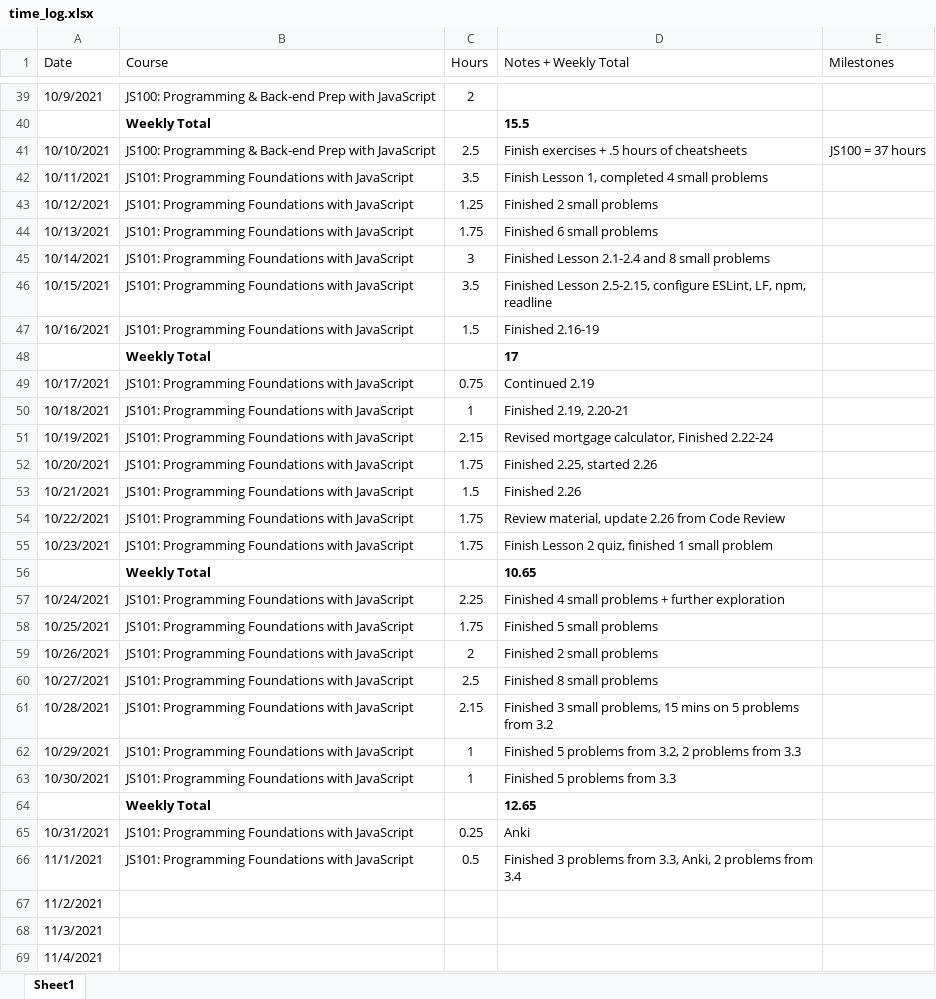
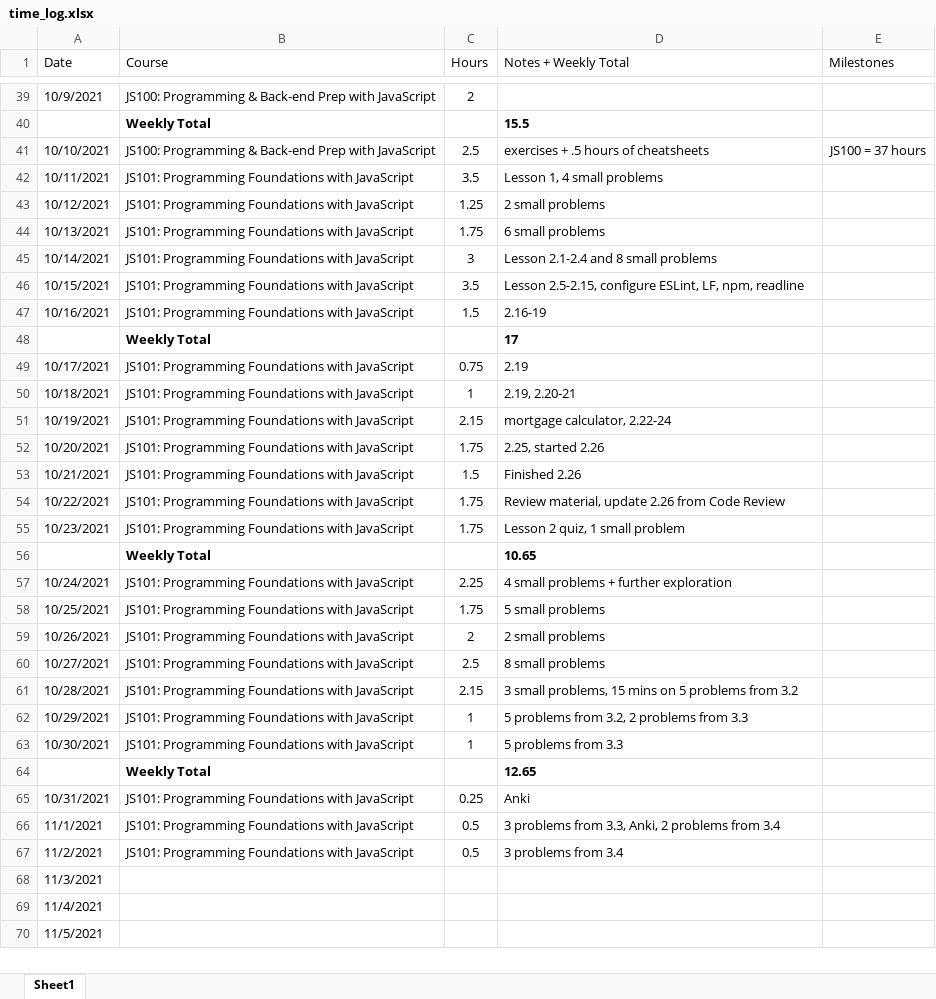
Before and after one commit to csommerl/js_101, an Excel workbook: time_log.xlsx, sheet Sheet1, drawn as a sheet; only a part is shown, gaps mark what is left out; the shorter side is filled out with more unchanged rows; values as stored, in another font and other column widths than the file's, no borders; table styles not drawn; the diff covers the shown part only; the diff names each change by its address in the sheet, - before the commit and + after, or states it on an @@ line.

Commit message:
Finish Lesson 3.4

```diff
--- a/time_log.xlsx (sheet Sheet1)
+++ b/time_log.xlsx (sheet Sheet1)
-D41 (Notes + Weekly Total): Finish exercises + .5 hours of cheatsheets
+D41 (Notes + Weekly Total): exercises + .5 hours of cheatsheets
-D42 (Notes + Weekly Total): Finish Lesson 1, completed 4 small problems
+D42 (Notes + Weekly Total): Lesson 1, 4 small problems
-D43 (Notes + Weekly Total): Finished 2 small problems
+D43 (Notes + Weekly Total): 2 small problems
-D44 (Notes + Weekly Total): Finished 6 small problems
+D44 (Notes + Weekly Total): 6 small problems
-D45 (Notes + Weekly Total): Finished Lesson 2.1-2.4 and 8 small problems
+D45 (Notes + Weekly Total): Lesson 2.1-2.4 and 8 small problems
-D46 (Notes + Weekly Total): Finished Lesson 2.5-2.15,…
+D46 (Notes + Weekly Total): Lesson 2.5-2.15,…
-D47 (Notes + Weekly Total): Finished 2.16-19
+D47 (Notes + Weekly Total): 2.16-19
-D49 (Notes + Weekly Total): Continued 2.19
+D49 (Notes + Weekly Total): 2.19
-D50 (Notes + Weekly Total): Finished 2.19, 2.20-21
+D50 (Notes + Weekly Total): 2.19, 2.20-21
-D51 (Notes + Weekly Total): Revised mortgage calculator, Finished 2.22-24
+D51 (Notes + Weekly Total): mortgage calculator, 2.22-24
-D52 (Notes + Weekly Total): Finished 2.25, started 2.26
+D52 (Notes + Weekly Total): 2.25, started 2.26
-D55 (Notes + Weekly Total): Finish Lesson 2 quiz, finished 1 small problem
+D55 (Notes + Weekly Total): Lesson 2 quiz, 1 small problem
-D57 (Notes + Weekly Total): Finished 4 small problems + further exploration
+D57 (Notes + Weekly Total): 4 small problems + further exploration
-D58 (Notes + Weekly Total): Finished 5 small problems
+D58 (Notes + Weekly Total): 5 small problems
-D59 (Notes + Weekly Total): Finished 2 small problems
+D59 (Notes + Weekly Total): 2 small problems
-D60 (Notes + Weekly Total): Finished 8 small problems
+D60 (Notes + Weekly Total): 8 small problems
-D61 (Notes + Weekly Total): Finished 3 small…
+D61 (Notes + Weekly Total): 3 small…
-D62 (Notes + Weekly Total): Finished 5 problems from 3.2, 2 problems from 3.3
+D62 (Notes + Weekly Total): 5 problems from 3.2, 2 problems from 3.3
-D63 (Notes + Weekly Total): Finished 5 problems from 3.3
+D63 (Notes + Weekly Total): 5 problems from 3.3
-D66 (Notes + Weekly Total): Finished 3 problems…
+D66 (Notes + Weekly Total): 3 problems…
-B67 (Course): (empty)
+B67 (Course): JS101: Programming Foundations with JavaScript
-C67 (Hours): (empty)
+C67 (Hours): 0.5
-D67 (Notes + Weekly Total): (empty)
+D67 (Notes + Weekly Total): 3 problems from 3.4
```
Also changed, not shown: 2 edited cells elsewhere in this sheet, 3 other files.
